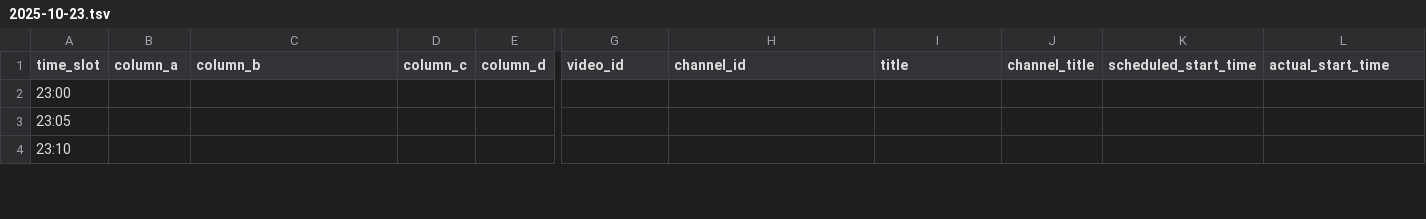
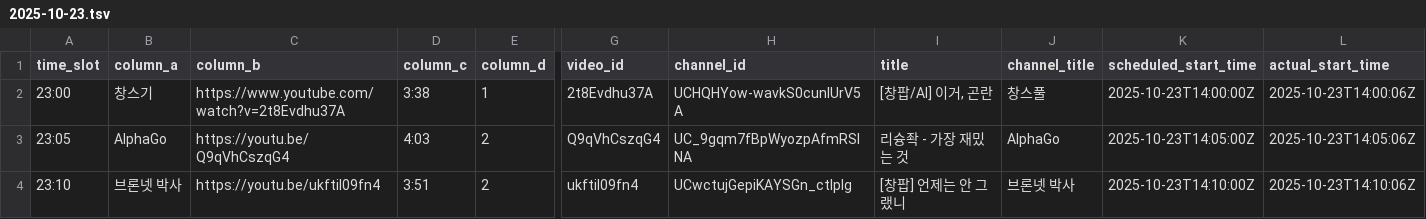
Before and after one commit to ChangpopWiki/premiere-relay-archive-data, a TSV file: 2025/10/2025-10-23.tsv, drawn as a sheet; only a part is shown, gaps mark what is left out; the diff covers the shown part only; the diff names each change by its address in the sheet, - before the commit and + after, or states it on an @@ line.

```diff
--- a/2025/10/2025-10-23.tsv
+++ b/2025/10/2025-10-23.tsv
-B2 (column_a): (empty)
+B2 (column_a): 창스기
-C2 (column_b): (empty)
+C2 (column_b): https://www.youtube.com/watch?v=2t8Evdhu37A
-D2 (column_c): (empty)
+D2 (column_c): 3:38
-E2 (column_d): (empty)
+E2 (column_d): 1
-G2 (video_id): (empty)
+G2 (video_id): 2t8Evdhu37A
-H2 (channel_id): (empty)
+H2 (channel_id): UCHQHYow-wavkS0cunlUrV5A
-I2 (title): (empty)
+I2 (title): [창팝/AI] 이거, 곤란
-J2 (channel_title): (empty)
+J2 (channel_title): 창스풀
-K2 (scheduled_start_time): (empty)
+K2 (scheduled_start_time): 2025-10-23T14:00:00Z
-L2 (actual_start_time): (empty)
+L2 (actual_start_time): 2025-10-23T14:00:06Z
-B3 (column_a): (empty)
+B3 (column_a): AlphaGo
-C3 (column_b): (empty)
+C3 (column_b): https://youtu.be/Q9qVhCszqG4
-D3 (column_c): (empty)
+D3 (column_c): 4:03
-E3:E4 (column_d): (empty)
+E3:E4 (column_d): 2
-G3 (video_id): (empty)
+G3 (video_id): Q9qVhCszqG4
-H3 (channel_id): (empty)
+H3 (channel_id): UC_9gqm7fBpWyozpAfmRSINA
-I3 (title): (empty)
+I3 (title): 리슝좍 - 가장 재밌는 것
-J3 (channel_title): (empty)
+J3 (channel_title): AlphaGo
-K3 (scheduled_start_time): (empty)
+K3 (scheduled_start_time): 2025-10-23T14:05:00Z
-L3 (actual_start_time): (empty)
+L3 (actual_start_time): 2025-10-23T14:05:06Z
-B4 (column_a): (empty)
+B4 (column_a): 브론넷 박사
-C4 (column_b): (empty)
+C4 (column_b): https://youtu.be/ukftil09fn4
-D4 (column_c): (empty)
+D4 (column_c): 3:51
-G4 (video_id): (empty)
+G4 (video_id): ukftil09fn4
-H4 (channel_id): (empty)
+H4 (channel_id): UCwctujGepiKAYSGn_ctlplg
-I4 (title): (empty)
+I4 (title): [창팝] 언제는 안 그랬니
-J4 (channel_title): (empty)
+J4 (channel_title): 브론넷 박사
-K4 (scheduled_start_time): (empty)
+K4 (scheduled_start_time): 2025-10-23T14:10:00Z
-L4 (actual_start_time): (empty)
+L4 (actual_start_time): 2025-10-23T14:10:06Z
```
Also changed, not shown: 34 edited cells elsewhere in this file, 1 other file.
